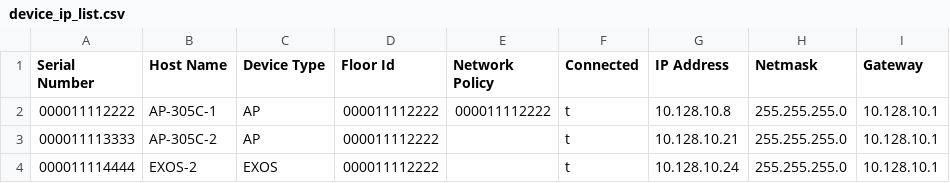
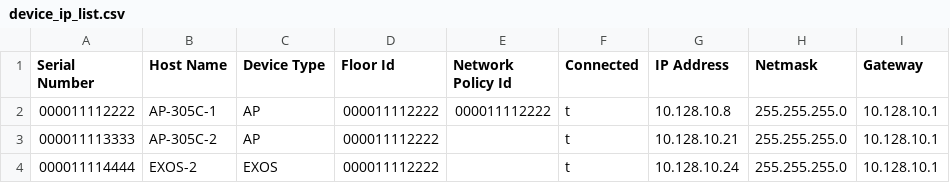
Before and after one commit to ExtremeNetworksSA/XIQ_CSV_Onboard, a CSV file: device_ip_list.csv, drawn as a sheet.

Commit message:
fixed Network Policy Id

```diff
--- a/device_ip_list.csv
+++ b/device_ip_list.csv
@@ -1,2 +1,2 @@
-Serial Number,Host Name,Device Type,Floor Id,Network Policy,Connected,IP Address,Netmask,Gateway
+Serial Number,Host Name,Device Type,Floor Id,Network Policy Id,Connected,IP Address,Netmask,Gateway
 000011112222, AP-305C-1,AP,000011112222, 000011112222, t, 10.128.10.8, 255.255.255.0, 10.128.10.1
```
Also changed, not shown: 1 other file.
